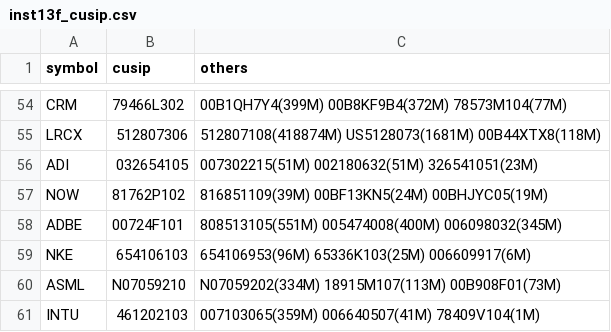
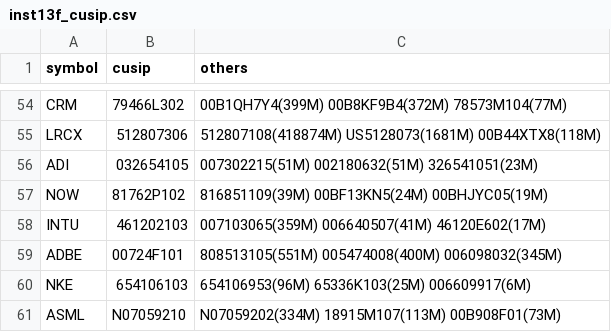
Before and after one commit to clleen1216-prog/taiwan50, a CSV file: data/us_flows/inst13f_cusip.csv, drawn as a sheet; only a part is shown, gaps mark what is left out.

```diff
--- a/data/us_flows/inst13f_cusip.csv
+++ b/data/us_flows/inst13f_cusip.csv
@@ -57,2 +57,3 @@ ADI,032654105,007302215(51M) 002180632(51M) 326541051(23M)
 NOW,81762P102,816851109(39M) 00BF13KN5(24M) 00BHJYC05(19M)
+INTU,461202103,007103065(359M) 006640507(41M) 46120E602(17M)
 ADBE,00724F101,808513105(551M) 005474008(400M) 006098032(345M)
@@ -60,2 +61 @@ NKE,654106103,654106953(96M) 65336K103(25M) 006609917(6M)
 ASML,N07059210,N07059202(334M) 18915M107(113M) 00B908F01(73M)
-INTU,461202103,007103065(359M) 006640507(41M) 78409V104(1M)
```
Also changed, not shown: data/us_flows/inst13f.csv, 1 other file.
